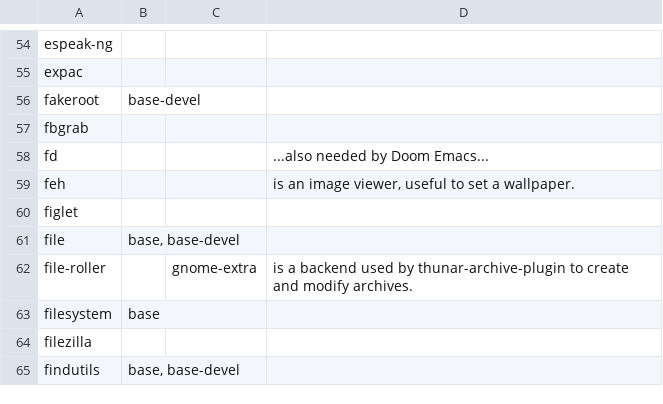
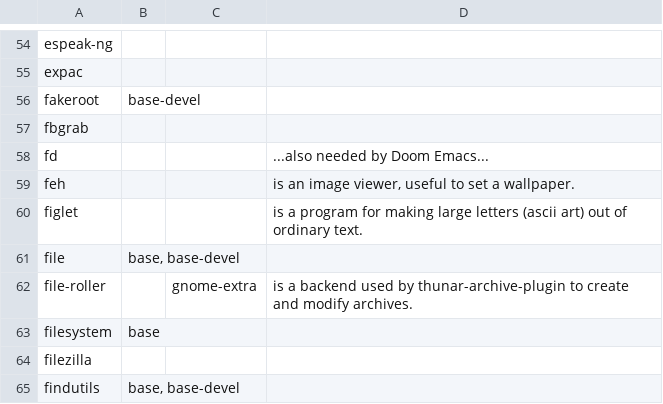
Before and after one commit to 00riddle00/npBuild, a TSV file: packages.tsv, drawn as a sheet; only a part is shown, gaps mark what is left out.

Commit message:
Add description for figlet.

```diff
--- a/packages.tsv
+++ b/packages.tsv
@@ -59,3 +59,3 @@ fd			"...also needed by Doom Emacs..."
 feh			"is an image viewer, useful to set a wallpaper."
-figlet			
+figlet			"is a program for making large letters (ascii art) out of ordinary text."
 file	base, base-devel		
```
